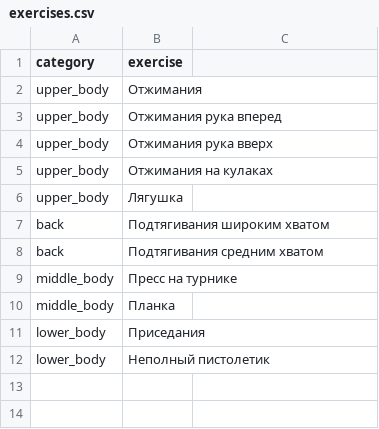
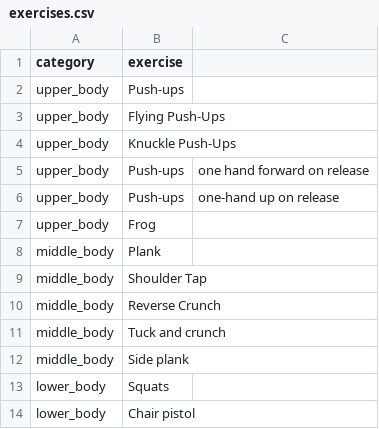
Before and after one commit to supawesome/morning_workout_bot, a CSV file: Config/exercises.csv, drawn as a sheet.

Commit message:
move away PRD files, change exercises list, clean comments

```diff
--- a/Config/exercises.csv
+++ b/Config/exercises.csv
@@ -1,12 +1,14 @@
 category,exercise
-upper_body,Отжимания
-upper_body,Отжимания рука вперед
-upper_body,Отжимания рука вверх
-upper_body,Отжимания на кулаках
-upper_body,Лягушка
-back,Подтягивания широким хватом
-back,Подтягивания средним хватом
-middle_body,Пресс на турнике
-middle_body,Планка
-lower_body,Приседания
-lower_body,Неполный пистолетик
+upper_body,Push-ups
+upper_body,Flying Push-Ups
+upper_body,Knuckle Push-Ups
+upper_body,Push-ups, one hand forward on release
+upper_body,Push-ups, one-hand up on release
+upper_body,Frog
+middle_body,Plank
+middle_body,Shoulder Tap
+middle_body,Reverse Crunch
+middle_body,Tuck and crunch
+middle_body,Side plank
+lower_body,Squats
+lower_body,Chair pistol
```
Also changed, not shown: 3 other files.
